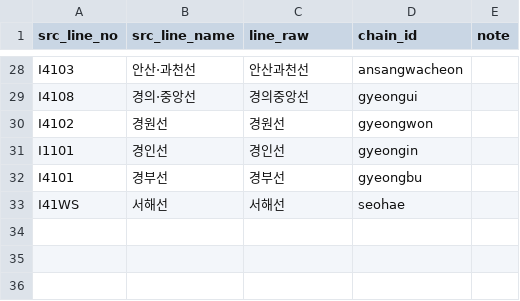
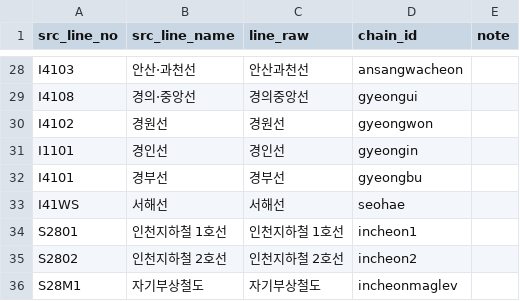
Before and after one commit to zod701/CAPSTONE, a CSV file: data/ref/subway_seq_lines.csv, drawn as a sheet; only a part is shown, gaps mark what is left out; the diff names each change by its address in the sheet, - before the commit and + after, or states it on an @@ line.

```diff
--- a/data/ref/subway_seq_lines.csv
+++ b/data/ref/subway_seq_lines.csv
+row 34: S2801 | 인천지하철 1호선 | 인천지하철 1호선 | incheon1
+row 35: S2802 | 인천지하철 2호선 | 인천지하철 2호선 | incheon2
+row 36: S28M1 | 자기부상철도 | 자기부상철도 | incheonmaglev
```
Also changed, not shown: data/ref/line_groups.csv, data/ref/subway_line_map.csv, 44 other files.
